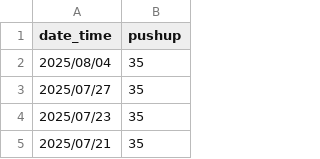
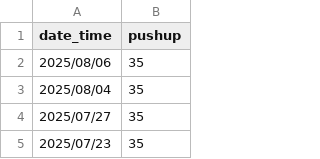
Before and after one commit to LaurenceCheng/pushups-records, a CSV file: pushup.csv, drawn as a sheet; only a part is shown; the shorter side is filled out with more unchanged rows.

```diff
--- a/pushup.csv
+++ b/pushup.csv
@@ -1,2 +1,3 @@
 "date_time","pushup"
+"2025/08/06",35
 "2025/08/04",35
```
